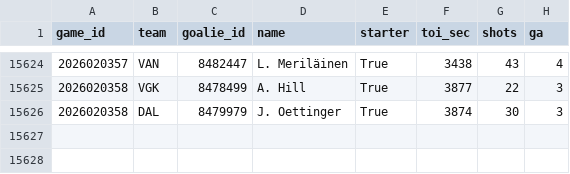
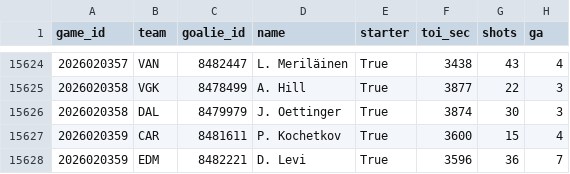
Before and after one commit to 88jackcarr/NHL-odds-betting, a CSV file: data/goalie_games.csv, drawn as a sheet; only a part is shown, gaps mark what is left out.

```diff
--- a/data/goalie_games.csv
+++ b/data/goalie_games.csv
@@ -15626 +15626,3 @@ game_id,team,goalie_id,name,starter,toi_sec,shots,ga
 2026020358,DAL,8479979,J. Oettinger,True,3874,30,3
+2026020359,CAR,8481611,P. Kochetkov,True,3600,15,4
+2026020359,EDM,8482221,D. Levi,True,3596,36,7
```
Also changed, not shown: data/bets.csv, data/games.csv, 3 other files.
